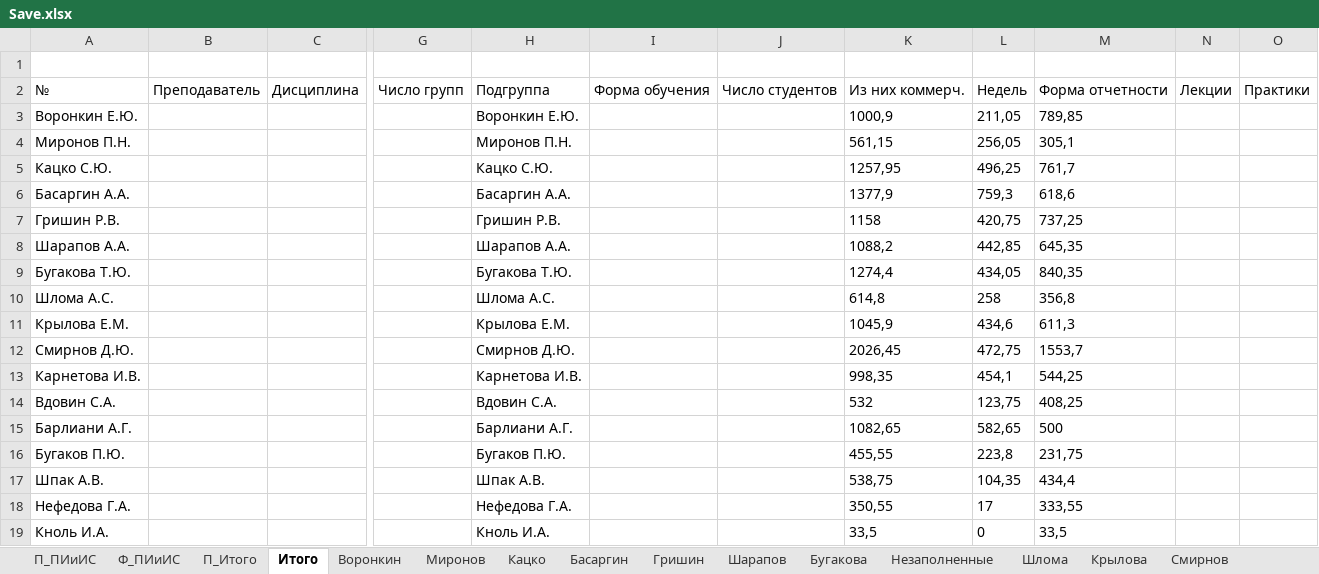
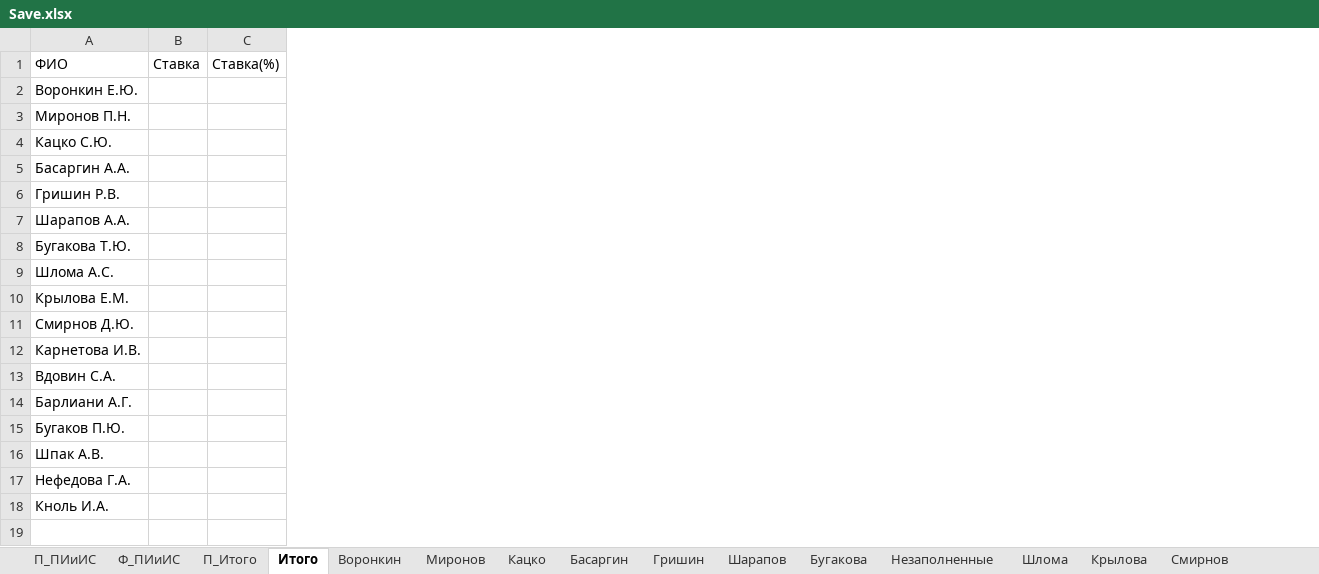
Before and after one commit to dmitriina1/ProfPlanBeta, an Excel workbook: Save.xlsx, sheet Итого, drawn as a sheet; only a part is shown, gaps mark what is left out; values as stored, in another font and other column widths than the file's, no borders; removed rows and columns are numbered as before the commit, all else as after; rows hold the shown columns only; the diff covers the shown part only; the diff names each change by its address in the sheet, - before the commit and + after, or states it on an @@ line.

```diff
--- a/Save.xlsx (sheet Итого)
+++ b/Save.xlsx (sheet Итого)
-column B, empty
-column C, empty
+column B (Ставка), empty
+column C (Ставка(%)), empty
-column G, empty
-column H, rows 3-19: Воронкин Е.Ю. | Миронов П.Н. | Кацко С.Ю. | Басаргин А.А. | Гришин Р.В. | Шарапов А.А. | Бугакова Т.Ю. | Шлома А.С. | Крылова Е.М. | Смирнов Д.Ю. | Карнетова И.В. | Вдовин С.А. | Барлиани А.Г. | Бугаков П.Ю. | Шпак А.В. | Нефедова Г.А. | Кноль И.А.
-column I, empty
-column J, empty
-column K, rows 3-19: 1000,9 | 561,15 | 1257,95 | 1377,9 | 1158 | 1088,2 | 1274,4 | 614,8 | 1045,9 | 2026,45 | 998,35 | 532 | 1082,65 | 455,55 | 538,75 | 350,55 | 33,5
-column L, rows 3-19: 211,05 | 256,05 | 496,25 | 759,3 | 420,75 | 442,85 | 434,05 | 258 | 434,6 | 472,75 | 454,1 | 123,75 | 582,65 | 223,8 | 104,35 | 17 | 0
-column M, rows 3-19: 789,85 | 305,1 | 761,7 | 618,6 | 737,25 | 645,35 | 840,35 | 356,8 | 611,3 | 1553,7 | 544,25 | 408,25 | 500 | 231,75 | 434,4 | 333,55 | 33,5
-column N, empty
-column O, empty
-row 1: (empty)
+row 1: ФИО | Ставка | Ставка(%)
-row 2: № | Преподаватель | Дисциплина | Число групп | Подгруппа | Форма обучения | Число студентов | Из них коммерч. | Недель | Форма отчетности | Лекции | Практики
```
Also changed, not shown: 1 added column and 14 removed columns elsewhere in this sheet, sheet П_Итого, 4 other files.
